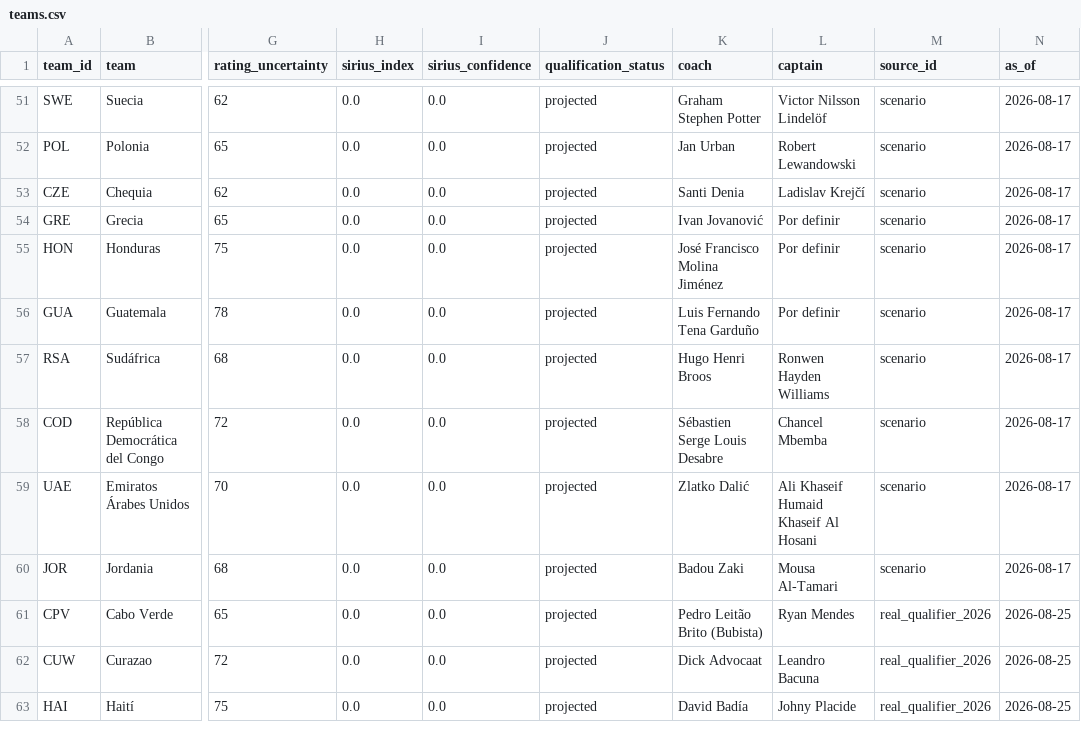
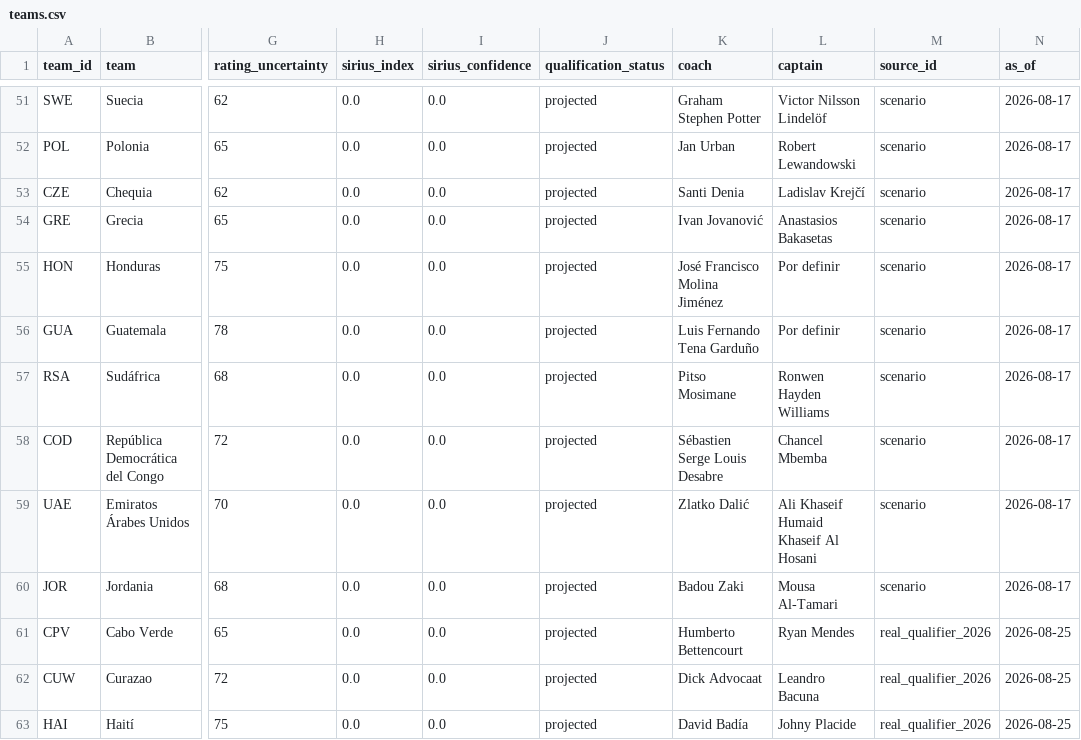
Before and after one commit to ilandaniele/sirius-predictor, a CSV file: data/teams.csv, drawn as a sheet; only a part is shown, gaps mark what is left out; the diff covers the shown part only; the diff names each change by its address in the sheet, - before the commit and + after, or states it on an @@ line.

Commit message:
fix: apply post-World-Cup 2026 coach/captain staleness audit (batch 2)
Continuation of the roster audit, covering the remaining confirmed
changes:

- SEN: Pape Thiaw removed after the Round-of-16 exit; replaced by
  Patrick Vieira (18/8/2026, four-year deal).
- ALG: Confirmed vacant. Petkovic was sacked 4/8/2026; Algerian press
  as of 25/8/2026 describes the succession as unresolved (several
  names rumored, none official). An earlier "Paulo Pinto" lead from
  the initial staleness pass could not be verified against any real
  source on a deeper check and is explicitly not used.
- TUN: Herve Renard left for Ivory Coast; replaced by Mouin Chaabani
  (28/7/2026).
- CIV: Emerse Fae's contract lapsed (not renewed after the Round-of-16
  exit); replaced by Herve Renard (4/8/2026, his second Ivory Coast
  cycle) - a same-person cross-reference between the TUN and CIV
  entries.
- RSA: Hugo Broos departed after the World Cup; replaced by Pitso
  Mosimane (8/8/2026, second cycle).
- CPV: Bubista left for a club job at RS Berkane after Cape Verde's
  historic Round-of-16 exit; replaced by his former assistant
  Humberto Bettencourt (19/8/2026).
- UKR: Serhii Rebrov's contract was terminated after Ukraine missed
  World Cup qualification; replaced by Andrea Maldera (18/5/2026,
  the federation's first-ever foreign coach) - this predates the
  session's prior research pass, so the old data was already stale,
  not newly changed. Captain resolved to Mykola Matviyenko (Zinchenko
  never recovered the armband after his ACL injury).
- Newly resolvable captains added: Serbia (Aleksandar Mitrovic),
  Greece (Anastasios Bakasetas), Nigeria (Wilfred Ndidi).

Honduras's captain stays unconfirmed: two real sources conflict
(2025 press called Denil Maldonado captain, but the federation's
current roster listing still shows Anthony Lozano) and neither could
be resolved with confidence - left as-is rather than guessing.

```diff
--- a/data/teams.csv
+++ b/data/teams.csv
-L54 (captain): Por definir
+L54 (captain): Anastasios Bakasetas
-K57 (coach): Hugo Henri Broos
+K57 (coach): Pitso Mosimane
-K61 (coach): Pedro Leitão Brito (Bubista)
+K61 (coach): Humberto Bettencourt
```
Also changed, not shown: 8 edited cells elsewhere in this file, 10 other files.
